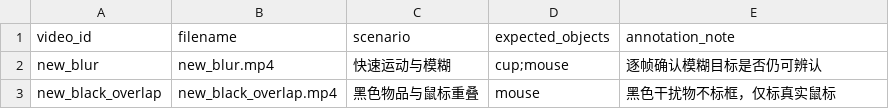
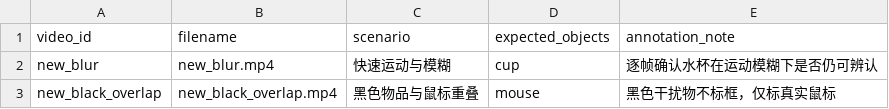
Before and after one commit to Zeroling681/robomaster-yolo-ros2, a CSV file: dataset_work/audit_dataset/source_videos/source_manifest.csv, drawn as a sheet.

Commit message:
docs(data): 修正困难视频类别说明

```diff
--- a/dataset_work/audit_dataset/source_videos/source_manifest.csv
+++ b/dataset_work/audit_dataset/source_videos/source_manifest.csv
@@ -1,3 +1,3 @@
 video_id,filename,scenario,expected_objects,annotation_note
-new_blur,new_blur.mp4,快速运动与模糊,cup;mouse,逐帧确认模糊目标是否仍可辨认
+new_blur,new_blur.mp4,快速运动与模糊,cup,逐帧确认水杯在运动模糊下是否仍可辨认
 new_black_overlap,new_black_overlap.mp4,黑色物品与鼠标重叠,mouse,黑色干扰物不标框，仅标真实鼠标
```
